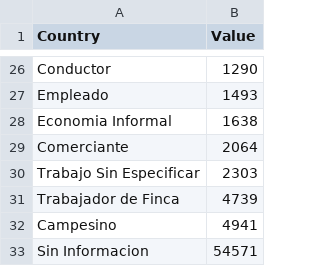
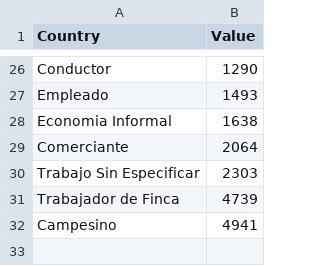
Before and after one commit to milenaor/milenaor.github.io, a CSV file: 4DF_Viz.csv, drawn as a sheet; only a part is shown, gaps mark what is left out; the diff names each change by its address in the sheet, - before the commit and + after, or states it on an @@ line.

Commit message:
Update 4DF_Viz.csv

```diff
--- a/4DF_Viz.csv
+++ b/4DF_Viz.csv
-row 33: Sin Informacion | 54571
```
